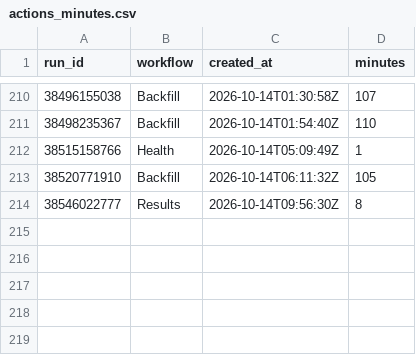
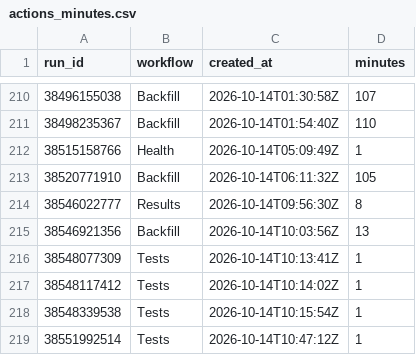
Before and after one commit to hasezer/odds-analysis, a CSV file: data/actions_minutes.csv, drawn as a sheet; only a part is shown, gaps mark what is left out.

Commit message:
data: backfill 2026-10-14T12:19Z

```diff
--- a/data/actions_minutes.csv
+++ b/data/actions_minutes.csv
@@ -214 +214,6 @@ run_id,workflow,created_at,minutes
 38546022777,Results,2026-10-14T09:56:30Z,8
+38546921356,Backfill,2026-10-14T10:03:56Z,13
+38548077309,Tests,2026-10-14T10:13:41Z,1
+38548117412,Tests,2026-10-14T10:14:02Z,1
+38548339538,Tests,2026-10-14T10:15:54Z,1
+38551992514,Tests,2026-10-14T10:47:12Z,1
```
Also changed, not shown: 19 other files.
